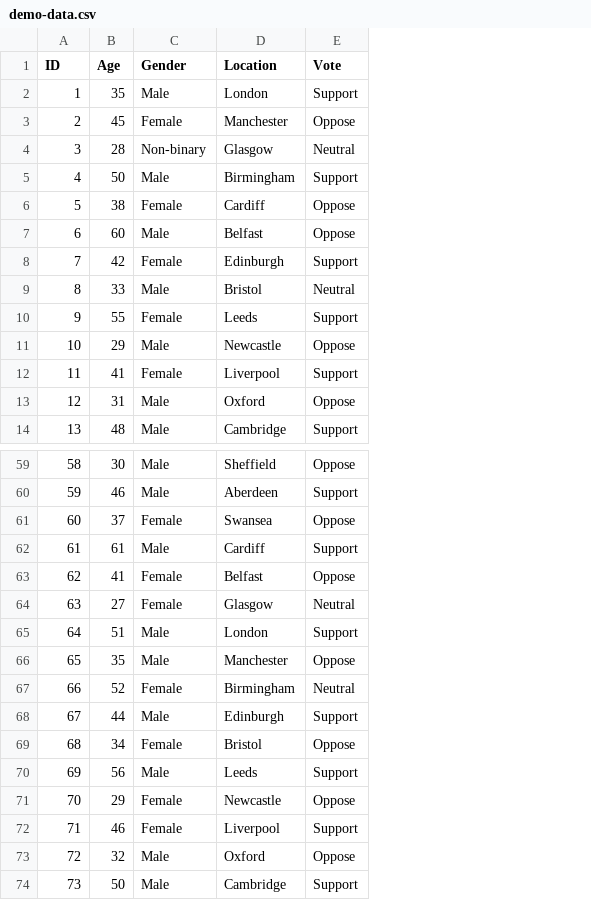
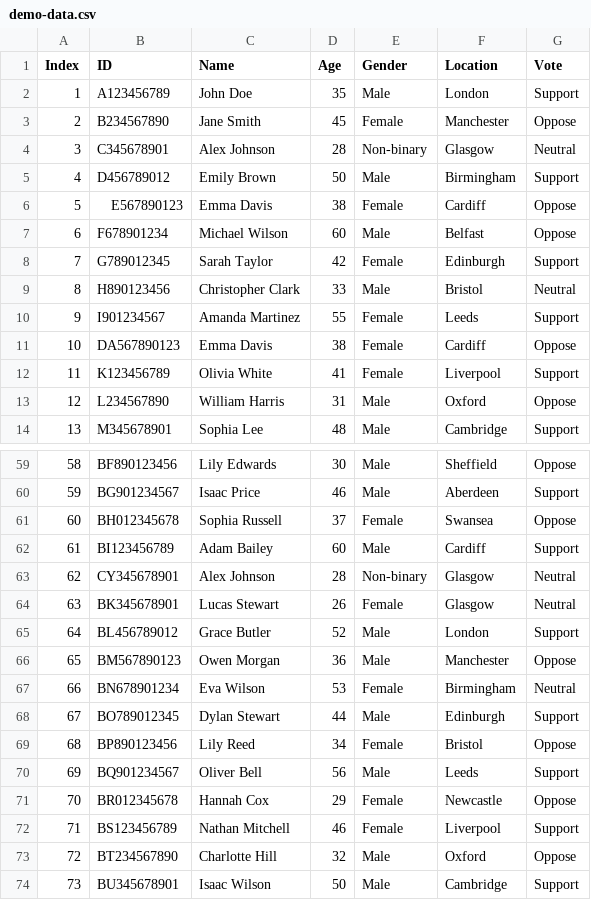
Before and after one commit to davidQuix/Brexit-survey, a CSV file: CSV data/demo-data.csv, drawn as a sheet; only a part is shown, gaps mark what is left out; addresses are those after the commit; the diff covers the shown part only; the diff names each change by its address in the sheet, - before the commit and + after, or states it on an @@ line.

```diff
--- a/CSV data/demo-data.csv
+++ b/CSV data/demo-data.csv
+column B (ID), rows 2-14: A123456789 | B234567890 | C345678901 | D456789012 | E567890123 | F678901234 | G789012345 | H890123456 | I901234567 | DA567890123 | K123456789 | L234567890 | M345678901; rows 59-74: BF890123456 | BG901234567 | BH012345678 | BI123456789 | CY345678901 | BK345678901 | BL456789012 | BM567890123 | BN678901234 | BO789012345 | BP890123456 | BQ901234567 | BR012345678 | BS123456789 | BT234567890 | BU345678901
+column C (Name), rows 2-14: John Doe | Jane Smith | Alex Johnson | Emily Brown | Emma Davis | Michael Wilson | Sarah Taylor | Christopher Clark | Amanda Martinez | Emma Davis | Olivia White | William Harris | Sophia Lee; rows 59-74: Lily Edwards | Isaac Price | Sophia Russell | Adam Bailey | Alex Johnson | Lucas Stewart | Grace Butler | Owen Morgan | Eva Wilson | Dylan Stewart | Lily Reed | Oliver Bell | Hannah Cox | Nathan Mitchell | Charlotte Hill | Isaac Wilson
-A1: ID
+A1: Index
-D11 (Age): 29
+D11 (Age): 38
-E11 (Gender): Male
+E11 (Gender): Female
-F11 (Location): Newcastle
+F11 (Location): Cardiff
-D62 (Age): 61
+D62 (Age): 60
-D63 (Age): 41
+D63 (Age): 28
-E63 (Gender): Female
+E63 (Gender): Non-binary
-F63 (Location): Belfast
+F63 (Location): Glasgow
-G63 (Vote): Oppose
+G63 (Vote): Neutral
-D64 (Age): 27
+D64 (Age): 26
-D65 (Age): 51
+D65 (Age): 52
-D66 (Age): 35
+D66 (Age): 36
-D67 (Age): 52
+D67 (Age): 53
```
Also changed, not shown: 23 edited cells elsewhere in this file.
